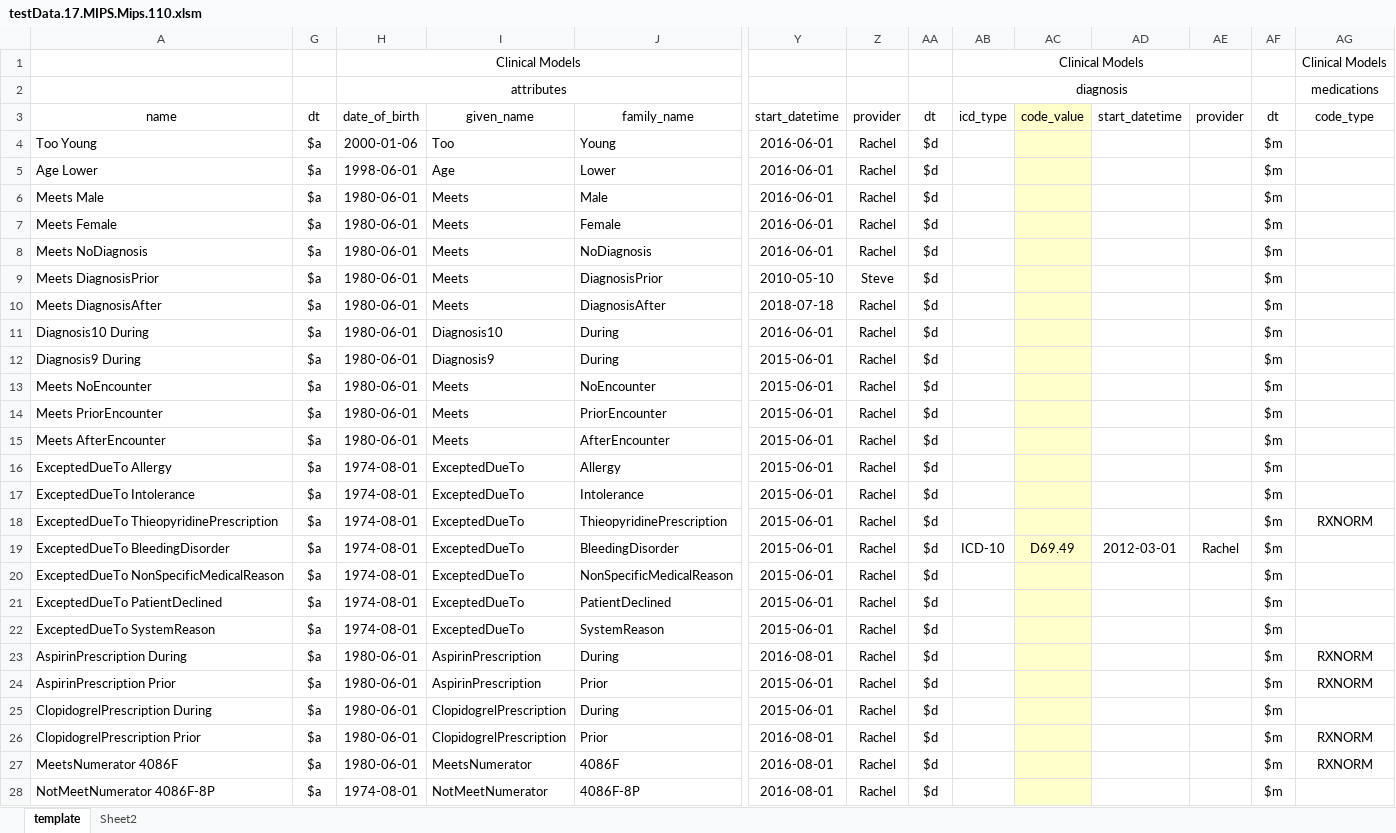
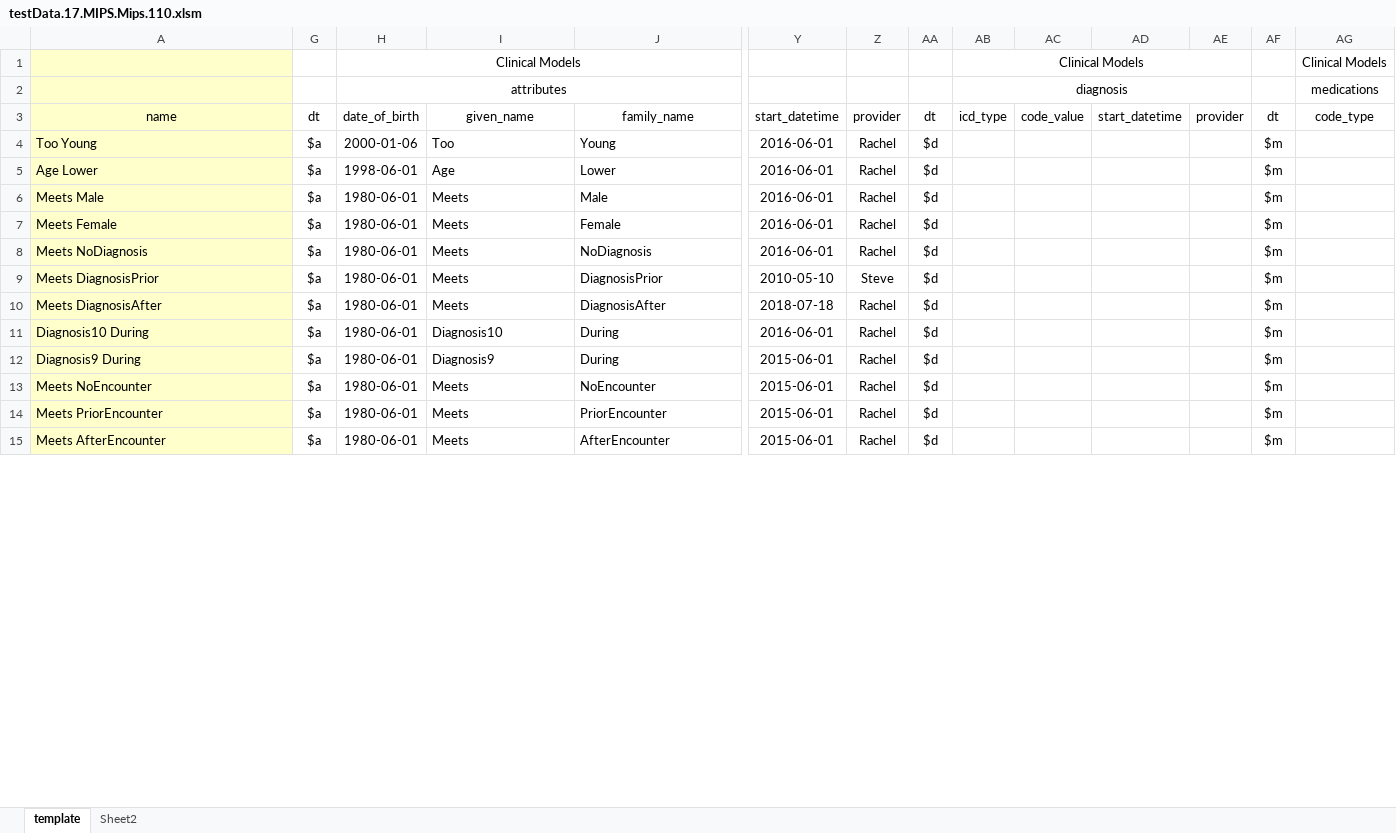
Before and after one commit to hpmsnell/measures, an Excel workbook: 2017/mips/110/testData.17.MIPS.Mips.110.xlsm, sheet template, drawn as a sheet; only a part is shown, gaps mark what is left out; values as stored, in another font and other column widths than the file's, no borders; removed rows and columns are numbered as before the commit, all else as after; rows hold the shown columns only; the diff covers the shown part only; the diff names each change by its address in the sheet, - before the commit and + after, or states it on an @@ line.

```diff
--- a/2017/mips/110/testData.17.MIPS.Mips.110.xlsm (sheet template)
+++ b/2017/mips/110/testData.17.MIPS.Mips.110.xlsm (sheet template)
-A1:A15 fill: none
+A1:A15 fill: #FFFFCC
-AC3:AC15 fill: #FFFFCC
+AC3:AC15 fill: none
-row 16: ExceptedDueTo Allergy | $a | 1974-08-01 | ExceptedDueTo | Allergy | 2015-06-01 | Rachel | $d |  |  |  |  | $m
-row 17: ExceptedDueTo Intolerance | $a | 1974-08-01 | ExceptedDueTo | Intolerance | 2015-06-01 | Rachel | $d |  |  |  |  | $m
-row 18: ExceptedDueTo ThieopyridinePrescription | $a | 1974-08-01 | ExceptedDueTo | ThieopyridinePrescription | 2015-06-01 | Rachel | $d |  |  |  |  | $m | RXNORM
-row 19: ExceptedDueTo BleedingDisorder | $a | 1974-08-01 | ExceptedDueTo | BleedingDisorder | 2015-06-01 | Rachel | $d | ICD-10 | D69.49 | 2012-03-01 | Rachel | $m
-row 20: ExceptedDueTo NonSpecificMedicalReason | $a | 1974-08-01 | ExceptedDueTo | NonSpecificMedicalReason | 2015-06-01 | Rachel | $d |  |  |  |  | $m
-row 21: ExceptedDueTo PatientDeclined | $a | 1974-08-01 | ExceptedDueTo | PatientDeclined | 2015-06-01 | Rachel | $d |  |  |  |  | $m
-row 22: ExceptedDueTo SystemReason | $a | 1974-08-01 | ExceptedDueTo | SystemReason | 2015-06-01 | Rachel | $d |  |  |  |  | $m
-row 23: AspirinPrescription During | $a | 1980-06-01 | AspirinPrescription | During | 2016-08-01 | Rachel | $d |  |  |  |  | $m | RXNORM
-row 24: AspirinPrescription Prior | $a | 1980-06-01 | AspirinPrescription | Prior | 2015-06-01 | Rachel | $d |  |  |  |  | $m | RXNORM
-row 25: ClopidogrelPrescription During | $a | 1980-06-01 | ClopidogrelPrescription | During | 2015-06-01 | Rachel | $d |  |  |  |  | $m
-row 26: ClopidogrelPrescription Prior | $a | 1980-06-01 | ClopidogrelPrescription | Prior | 2016-08-01 | Rachel | $d |  |  |  |  | $m | RXNORM
-row 27: MeetsNumerator 4086F | $a | 1980-06-01 | MeetsNumerator | 4086F | 2016-08-01 | Rachel | $d |  |  |  |  | $m | RXNORM
-row 28: NotMeetNumerator 4086F-8P | $a | 1974-08-01 | NotMeetNumerator | 4086F-8P | 2016-08-01 | Rachel | $d |  |  |  |  | $m
```
Also changed, not shown: 13 added rows, 1 edited cell and cell formats elsewhere in this sheet, 1 other file.
